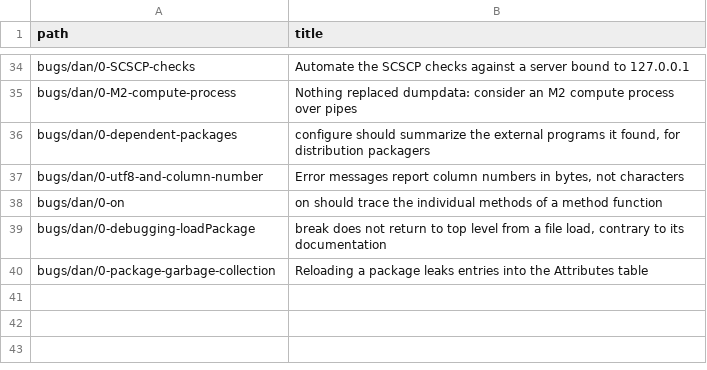
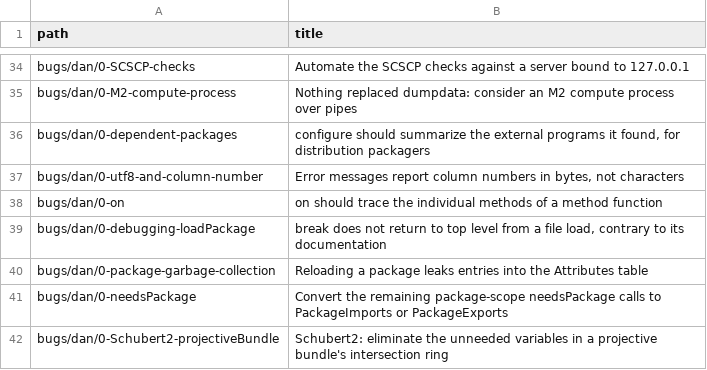
Before and after one commit to d-torrance/M2, a TSV file: bug-triage/issue-titles.tsv, drawn as a sheet; only a part is shown, gaps mark what is left out; the diff names each change by its address in the sheet, - before the commit and + after, or states it on an @@ line.

```diff
--- a/bug-triage/issue-titles.tsv
+++ b/bug-triage/issue-titles.tsv
+row 41: bugs/dan/0-needsPackage | Convert the remaining package-scope needsPackage calls to PackageImports or PackageExports
+row 42: bugs/dan/0-Schubert2-projectiveBundle | Schubert2: eliminate the unneeded variables in a projective bundle's intersection ring
```
Also changed, not shown: bug-triage/catalog.tsv, 2 other files.
